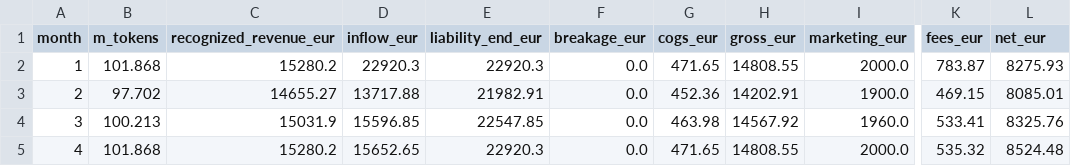
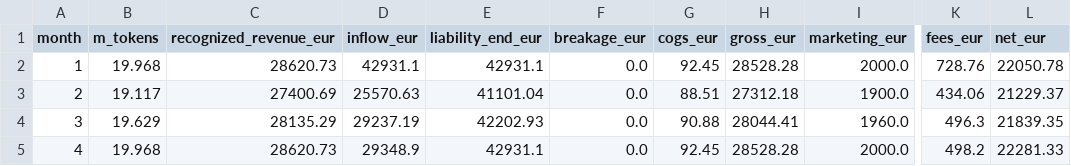
Before and after one commit to veighnsche/llama-orch, a CSV file: .business/financieelplan_NL_nl/.002-draft/outputs/public_timeseries_24m.csv, drawn as a sheet; only a part is shown, gaps mark what is left out; the diff covers the shown part only; the diff names each change by its address in the sheet, - before the commit and + after, or states it on an @@ line.

```diff
--- a/.business/financieelplan_NL_nl/.002-draft/outputs/public_timeseries_24m.csv
+++ b/.business/financieelplan_NL_nl/.002-draft/outputs/public_timeseries_24m.csv
-B2 (m_tokens): 101.868
+B2 (m_tokens): 19.968
-C2 (recognized_revenue_eur): 15280.2
+C2 (recognized_revenue_eur): 28620.73
-D2 (inflow_eur): 22920.3
+D2 (inflow_eur): 42931.1
-E2 (liability_end_eur): 22920.3
+E2 (liability_end_eur): 42931.1
-G2 (cogs_eur): 471.65
+G2 (cogs_eur): 92.45
-H2 (gross_eur): 14808.55
+H2 (gross_eur): 28528.28
-K2 (fees_eur): 783.87
+K2 (fees_eur): 728.76
-L2 (net_eur): 8275.93
+L2 (net_eur): 22050.78
-B3 (m_tokens): 97.702
+B3 (m_tokens): 19.117
-C3 (recognized_revenue_eur): 14655.27
+C3 (recognized_revenue_eur): 27400.69
-D3 (inflow_eur): 13717.88
+D3 (inflow_eur): 25570.63
-E3 (liability_end_eur): 21982.91
+E3 (liability_end_eur): 41101.04
-G3 (cogs_eur): 452.36
+G3 (cogs_eur): 88.51
-H3 (gross_eur): 14202.91
+H3 (gross_eur): 27312.18
-K3 (fees_eur): 469.15
+K3 (fees_eur): 434.06
-L3 (net_eur): 8085.01
+L3 (net_eur): 21229.37
-B4 (m_tokens): 100.213
+B4 (m_tokens): 19.629
-C4 (recognized_revenue_eur): 15031.9
+C4 (recognized_revenue_eur): 28135.29
-D4 (inflow_eur): 15596.85
+D4 (inflow_eur): 29237.19
-E4 (liability_end_eur): 22547.85
+E4 (liability_end_eur): 42202.93
-G4 (cogs_eur): 463.98
+G4 (cogs_eur): 90.88
-H4 (gross_eur): 14567.92
+H4 (gross_eur): 28044.41
-K4 (fees_eur): 533.41
+K4 (fees_eur): 496.3
-L4 (net_eur): 8325.76
+L4 (net_eur): 21839.35
-B5 (m_tokens): 101.868
+B5 (m_tokens): 19.968
-C5 (recognized_revenue_eur): 15280.2
+C5 (recognized_revenue_eur): 28620.73
-D5 (inflow_eur): 15652.65
+D5 (inflow_eur): 29348.9
-E5 (liability_end_eur): 22920.3
+E5 (liability_end_eur): 42931.1
-G5 (cogs_eur): 471.65
+G5 (cogs_eur): 92.45
-H5 (gross_eur): 14808.55
+H5 (gross_eur): 28528.28
-K5 (fees_eur): 535.32
+K5 (fees_eur): 498.2
-L5 (net_eur): 8524.48
+L5 (net_eur): 22281.33
```
Also changed, not shown: 160 edited cells elsewhere in this file, .business/financieelplan_NL_nl/.002-draft/outputs/model_price_per_1m_tokens.csv, .business/financieelplan_NL_nl/.002-draft/outputs/model_profitability.csv, 20 other files.
